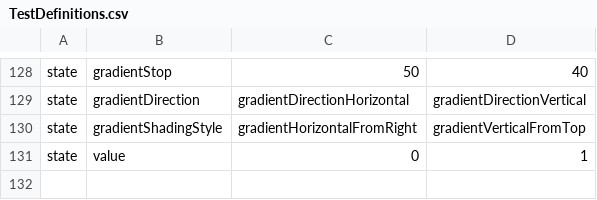
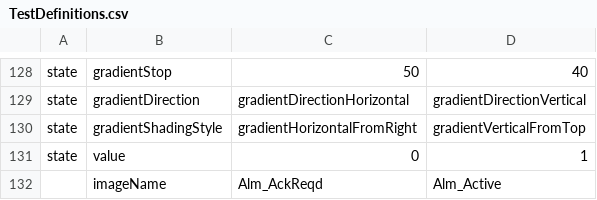
Before and after one commit to SyntaxisTaxsyn/TestCreateHelper, a CSV file: TestCreateHelper/Test Definitions/TestDefinitions.csv, drawn as a sheet; only a part is shown, gaps mark what is left out; the diff names each change by its address in the sheet, - before the commit and + after, or states it on an @@ line.

Commit message:
Added support for edge case objects using alignment property and also states using value property

```diff
--- a/TestCreateHelper/Test Definitions/TestDefinitions.csv
+++ b/TestCreateHelper/Test Definitions/TestDefinitions.csv
+row 132:  | imageName | Alm_AckReqd | Alm_Active
```
Also changed, not shown: 1 other file.
